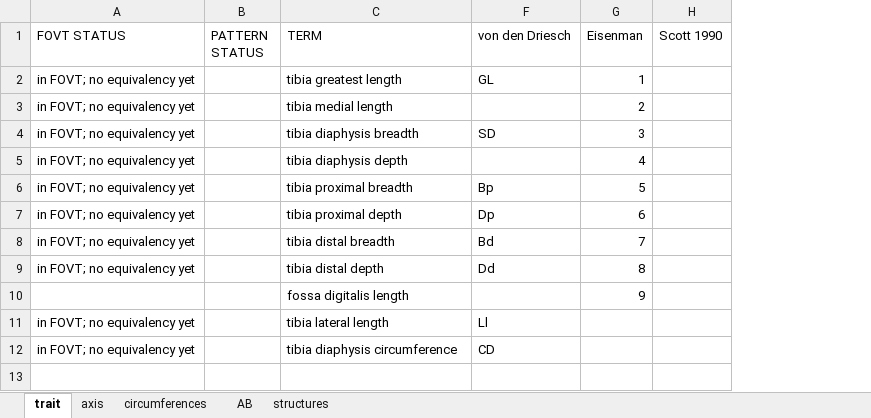
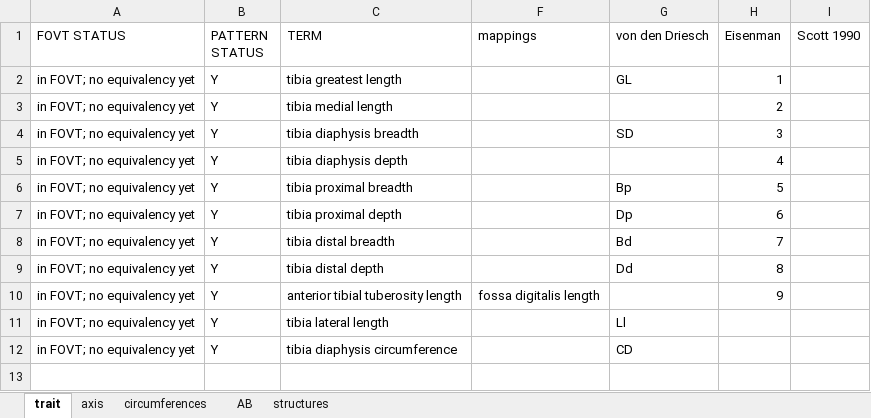
Before and after one commit to futres/fovt, an Excel workbook: terms/tibiaTerms.xlsx, sheet trait, drawn as a sheet; values as stored, in another font and other column widths than the file's, no borders; removed rows and columns are numbered as before the commit, all else as after; the diff names each change by its address in the sheet, - before the commit and + after, or states it on an @@ line.

Commit message:
updating tibia

```diff
--- a/terms/tibiaTerms.xlsx (sheet trait)
+++ b/terms/tibiaTerms.xlsx (sheet trait)
+column F (mappings), empty
-B2:B9 (PATTERN STATUS): (empty)
+B2:B9 (PATTERN STATUS): Y
-row 10:  |  | fossa digitalis length |  | 9
+row 10: in FOVT; no equivalency yet | Y | anterior tibial tuberosity length | fossa digitalis length |  | 9
-B11:B12 (PATTERN STATUS): (empty)
+B11:B12 (PATTERN STATUS): Y
```
Also changed, not shown: terms/calcaneusTerms.xlsx, terms/humerusTerms.xlsx, 2 other files.
